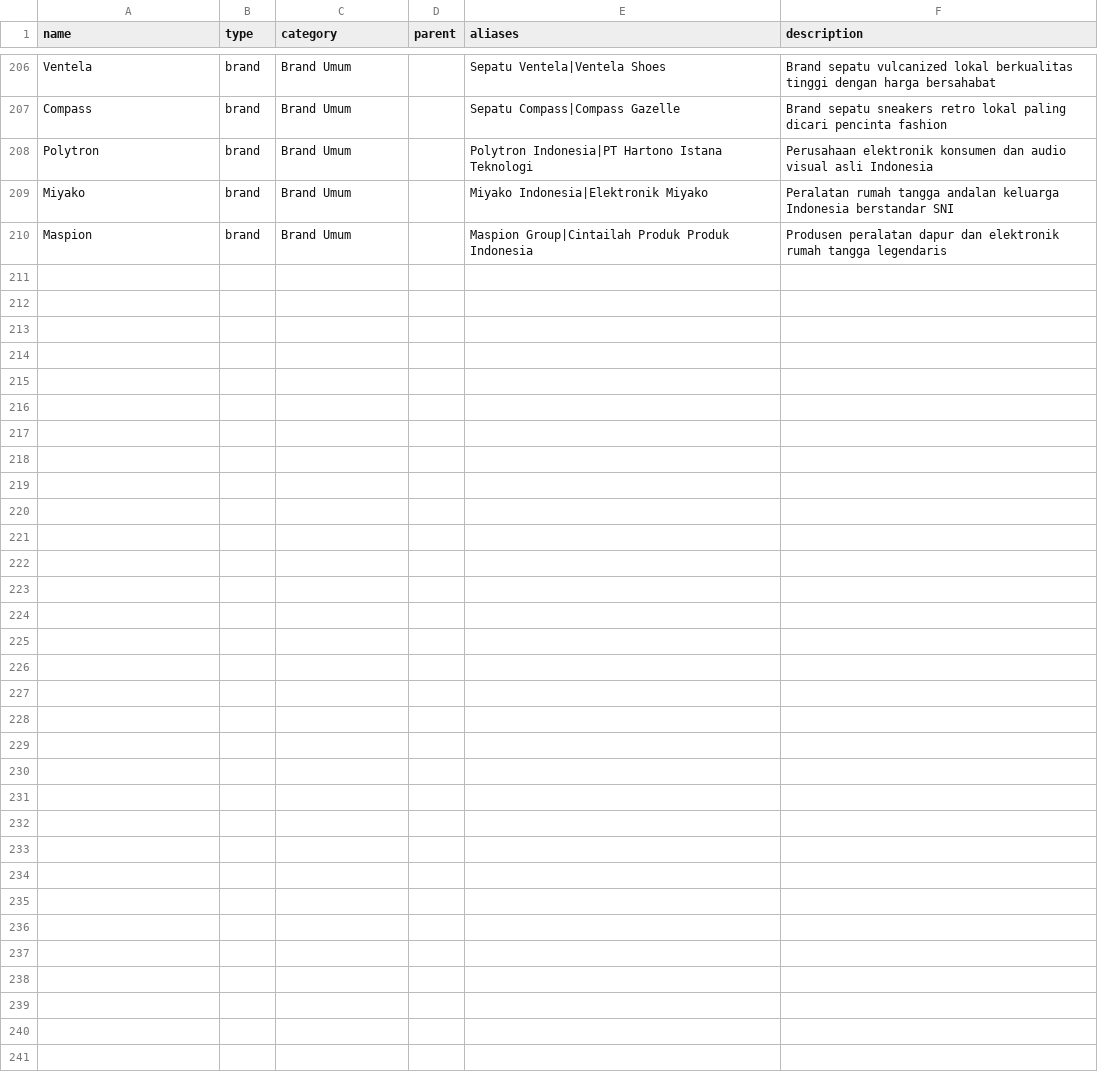
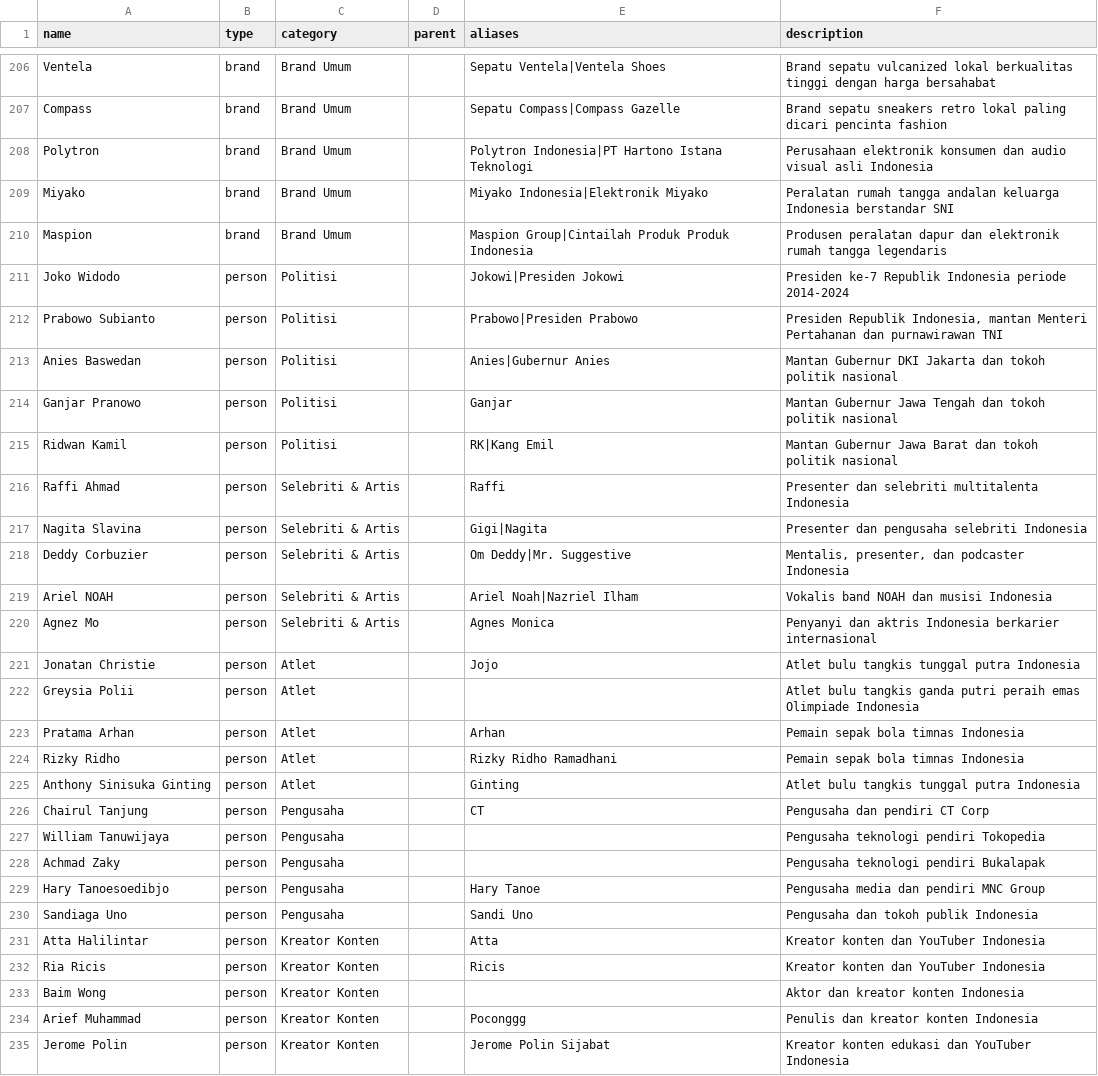
Before and after one commit to azmifauzan/suaranetijen, a CSV file: database/data/seed_entities.csv, drawn as a sheet; only a part is shown, gaps mark what is left out.

```diff
--- a/database/data/seed_entities.csv
+++ b/database/data/seed_entities.csv
@@ -210 +210,26 @@ Miyako,brand,"Brand Umum",,"Miyako Indonesia|Elektronik Miyako","Peralatan rumah
 Maspion,brand,"Brand Umum",,"Maspion Group|Cintailah Produk Produk Indonesia","Produsen peralatan dapur dan elektronik rumah tangga legendaris"
+"Joko Widodo",person,"Politisi",,"Jokowi|Presiden Jokowi","Presiden ke-7 Republik Indonesia periode 2014-2024"
+"Prabowo Subianto",person,"Politisi",,"Prabowo|Presiden Prabowo","Presiden Republik Indonesia, mantan Menteri Pertahanan dan purnawirawan TNI"
+"Anies Baswedan",person,"Politisi",,"Anies|Gubernur Anies","Mantan Gubernur DKI Jakarta dan tokoh politik nasional"
+"Ganjar Pranowo",person,"Politisi",,"Ganjar","Mantan Gubernur Jawa Tengah dan tokoh politik nasional"
+"Ridwan Kamil",person,"Politisi",,"RK|Kang Emil","Mantan Gubernur Jawa Barat dan tokoh politik nasional"
+"Raffi Ahmad",person,"Selebriti & Artis",,"Raffi","Presenter dan selebriti multitalenta Indonesia"
+"Nagita Slavina",person,"Selebriti & Artis",,"Gigi|Nagita","Presenter dan pengusaha selebriti Indonesia"
+"Deddy Corbuzier",person,"Selebriti & Artis",,"Om Deddy|Mr. Suggestive","Mentalis, presenter, dan podcaster Indonesia"
+"Ariel NOAH",person,"Selebriti & Artis",,"Ariel Noah|Nazriel Ilham","Vokalis band NOAH dan musisi Indonesia"
+"Agnez Mo",person,"Selebriti & Artis",,"Agnes Monica","Penyanyi dan aktris Indonesia berkarier internasional"
+"Jonatan Christie",person,"Atlet",,"Jojo","Atlet bulu tangkis tunggal putra Indonesia"
+"Greysia Polii",person,"Atlet",,,"Atlet bulu tangkis ganda putri peraih emas Olimpiade Indonesia"
+"Pratama Arhan",person,"Atlet",,"Arhan","Pemain sepak bola timnas Indonesia"
+"Rizky Ridho",person,"Atlet",,"Rizky Ridho Ramadhani","Pemain sepak bola timnas Indonesia"
+"Anthony Sinisuka Ginting",person,"Atlet",,"Ginting","Atlet bulu tangkis tunggal putra Indonesia"
+"Chairul Tanjung",person,"Pengusaha",,"CT","Pengusaha dan pendiri CT Corp"
+"William Tanuwijaya",person,"Pengusaha",,,"Pengusaha teknologi pendiri Tokopedia"
+"Achmad Zaky",person,"Pengusaha",,,"Pengusaha teknologi pendiri Bukalapak"
+"Hary Tanoesoedibjo",person,"Pengusaha",,"Hary Tanoe","Pengusaha media dan pendiri MNC Group"
+"Sandiaga Uno",person,"Pengusaha",,"Sandi Uno","Pengusaha dan tokoh publik Indonesia"
+"Atta Halilintar",person,"Kreator Konten",,"Atta","Kreator konten dan YouTuber Indonesia"
+"Ria Ricis",person,"Kreator Konten",,"Ricis","Kreator konten dan YouTuber Indonesia"
+"Baim Wong",person,"Kreator Konten",,,"Aktor dan kreator konten Indonesia"
+"Arief Muhammad",person,"Kreator Konten",,"Poconggg","Penulis dan kreator konten Indonesia"
+"Jerome Polin",person,"Kreator Konten",,"Jerome Polin Sijabat","Kreator konten edukasi dan YouTuber Indonesia"
```
Also changed, not shown: 11 other files.
